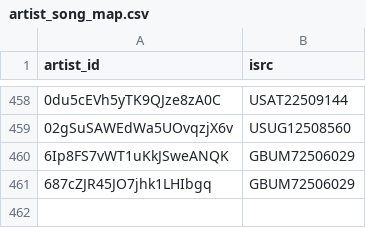
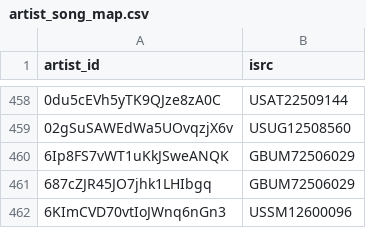
Before and after one commit to jarell-santella/daily-top-songs-etl, a CSV file: db/csv/artist_song_map.csv, drawn as a sheet; only a part is shown, gaps mark what is left out; the diff names each change by its address in the sheet, - before the commit and + after, or states it on an @@ line.

```diff
--- a/db/csv/artist_song_map.csv
+++ b/db/csv/artist_song_map.csv
+row 462: 6KImCVD70vtIoJWnq6nGn3 | USSM12600096
```
Also changed, not shown: db/csv/artist.csv, db/csv/ranking.csv, 1 other file.
